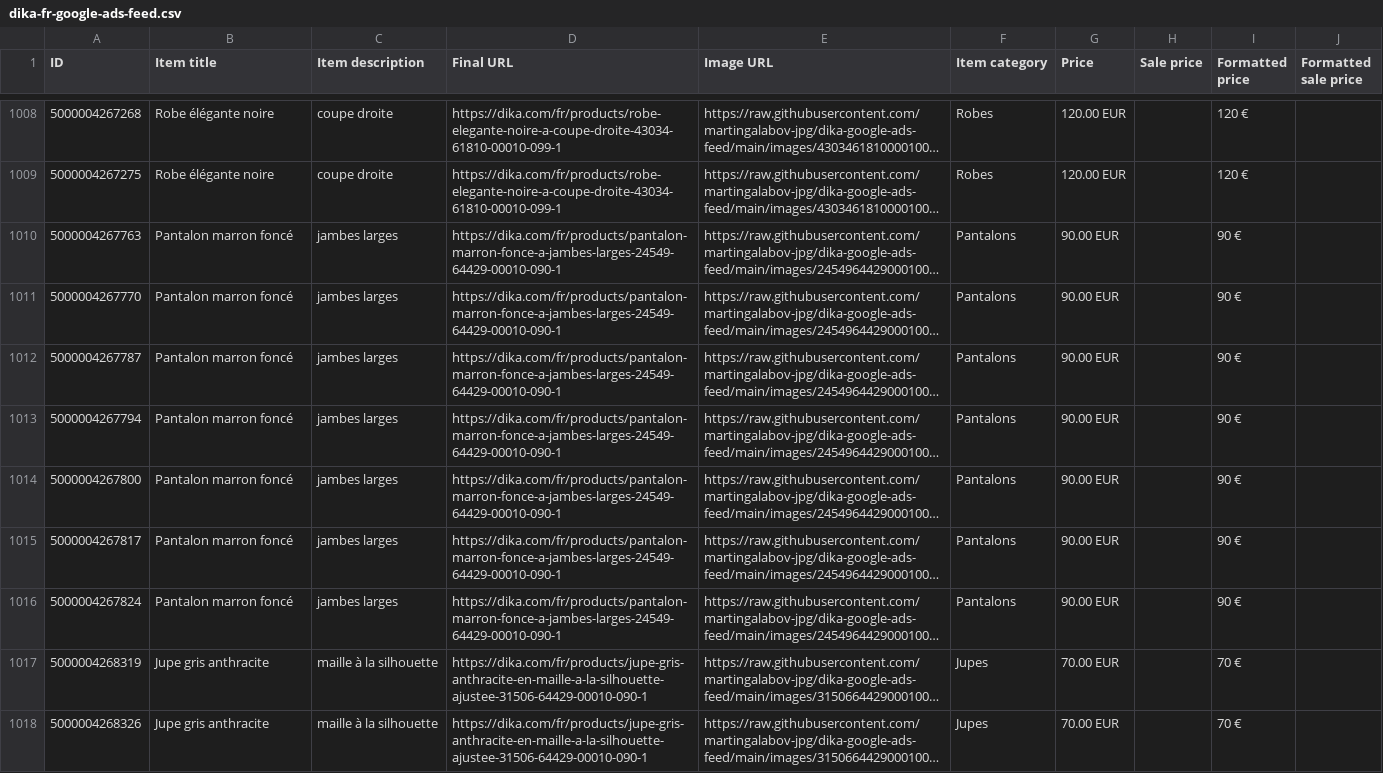
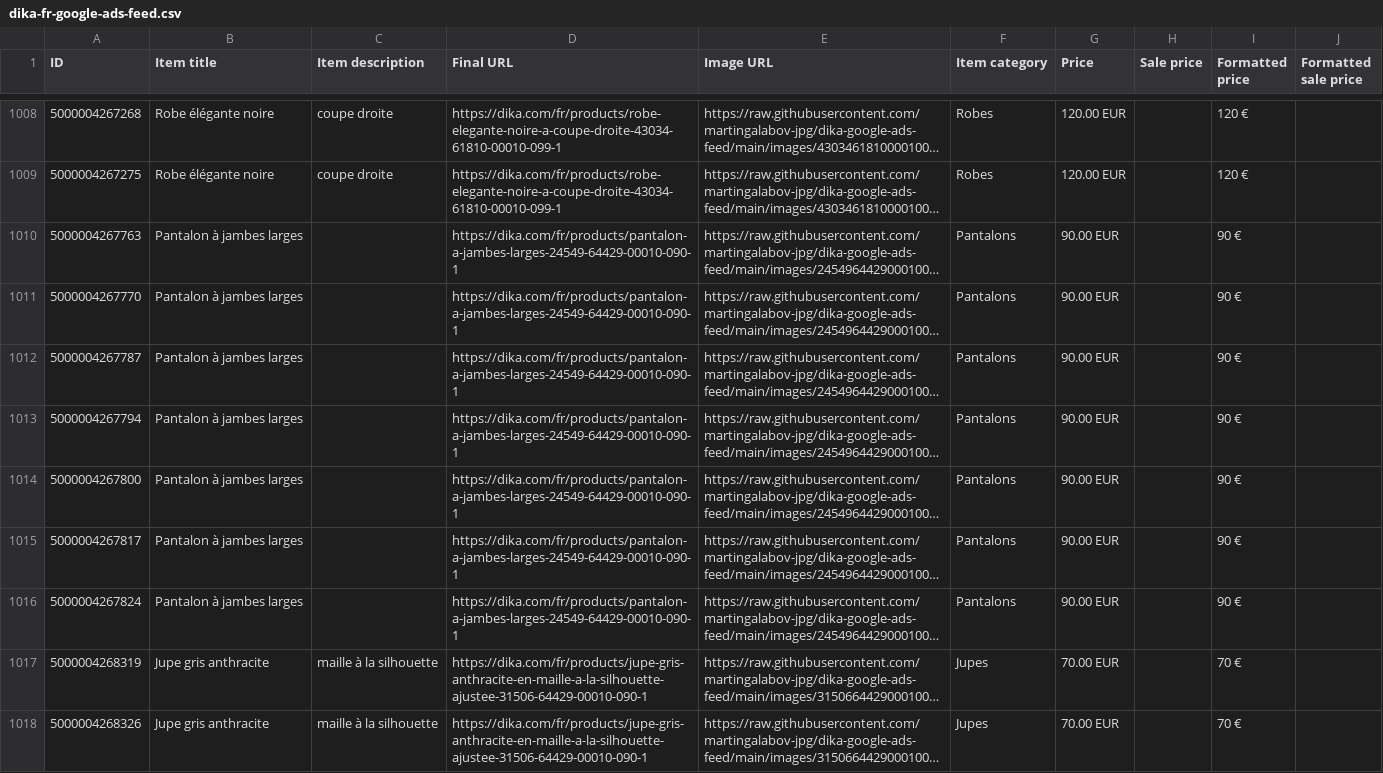
Before and after one commit to martingalabov-jpg/dika-google-ads-feed, a CSV file: dika-fr-google-ads-feed.csv, drawn as a sheet; only a part is shown, gaps mark what is left out; long unchanged cells end in …; the diff names each change by its address in the sheet, - before the commit and + after, or states it on an @@ line.

```diff
--- a/dika-fr-google-ads-feed.csv
+++ b/dika-fr-google-ads-feed.csv
-B1010:B1016 (Item title): Pantalon marron foncé
+B1010:B1016 (Item title): Pantalon à jambes larges
-C1010:C1016 (Item description): jambes larges
+C1010:C1016 (Item description): (empty)
-D1010:D1016 (Final URL): https://dika.com/fr/products/pantalon-marron-fonce-a-jambes-larges-24549-64429-00010-090-1
+D1010:D1016 (Final URL): https://dika.com/fr/products/pantalon-a-jambes-larges-24549-64429-00010-090-1
```
Also changed, not shown: 4 other files.
